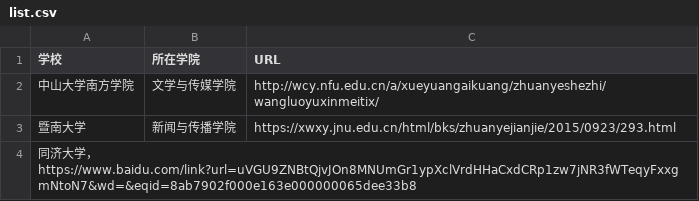
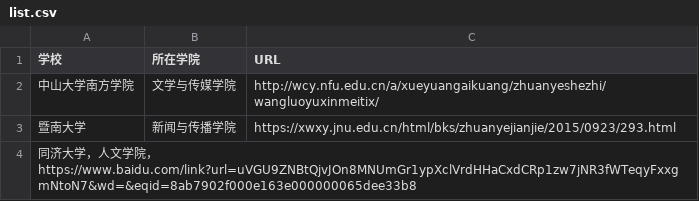
Before and after one commit to WuxueNewmedia/list_newmedia_undergraduate_CN, a CSV file: list.csv, drawn as a sheet.

Commit message:
1209
1209

```diff
--- a/list.csv
+++ b/list.csv
@@ -3,2 +3,2 @@
 暨南大学,新闻与传播学院,https://xwxy.jnu.edu.cn/html/bks/zhuanyejianjie/2015/0923/293.html
-同济大学，https://www.baidu.com/link?url=uVGU9ZNBtQjvJOn8MNUmGr1ypXclVrdHHaCxdCRp1zw7jNR3fWTeqyFxxgmNtoN7&wd=&eqid=8ab7902f000e163e000000065dee33b8
+同济大学，人文学院，https://www.baidu.com/link?url=uVGU9ZNBtQjvJOn8MNUmGr1ypXclVrdHHaCxdCRp1zw7jNR3fWTeqyFxxgmNtoN7&wd=&eqid=8ab7902f000e163e000000065dee33b8
```
